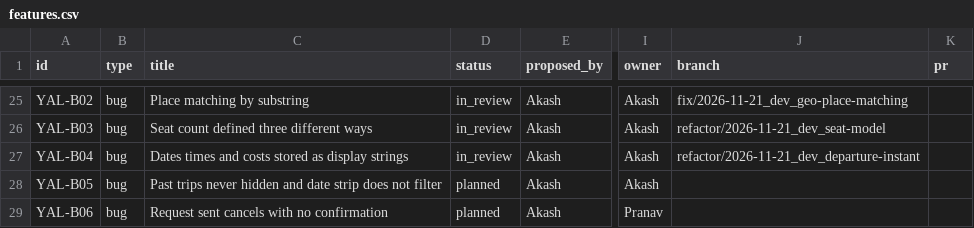
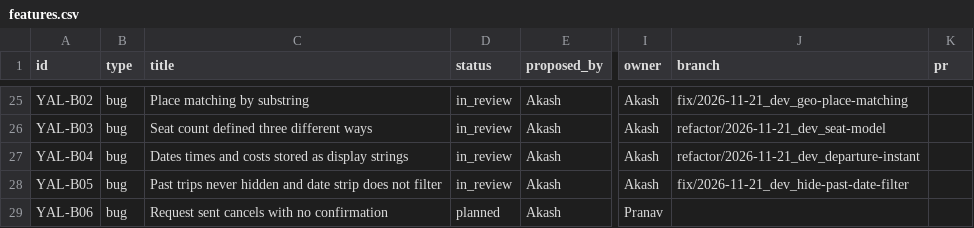
Before and after one commit to Pranav-Rathod-10/YALLA, a CSV file: docs/tracker/features.csv, drawn as a sheet; only a part is shown, gaps mark what is left out; the diff names each change by its address in the sheet, - before the commit and + after, or states it on an @@ line.

Commit message:
docs: track YAL-B05 and align API docs with the time_min param

```diff
--- a/docs/tracker/features.csv
+++ b/docs/tracker/features.csv
-D28 (status): planned
+D28 (status): in_review
-J28 (branch): (empty)
+J28 (branch): fix/2026-11-21_dev_hide-past-date-filter
```
Also changed, not shown: 2 other files.
